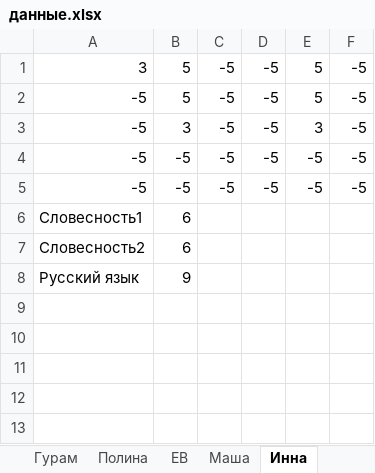
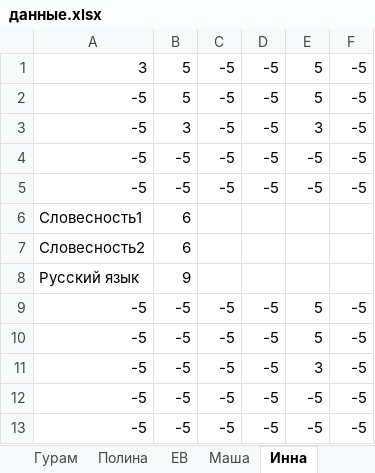
Before and after one commit to leschtsch/timetable, an Excel workbook: данные.xlsx, sheet Инна, drawn as a sheet; values as stored, in another font and other column widths than the file's, no borders; the diff names each change by its address in the sheet, - before the commit and + after, or states it on an @@ line.

```diff
--- a/данные.xlsx (sheet Инна)
+++ b/данные.xlsx (sheet Инна)
+row 9: -5 | -5 | -5 | -5 | 5 | -5
+row 10: -5 | -5 | -5 | -5 | 5 | -5
+row 11: -5 | -5 | -5 | -5 | 3 | -5
+row 12: -5 | -5 | -5 | -5 | -5 | -5
+row 13: -5 | -5 | -5 | -5 | -5 | -5
```
Also changed, not shown: sheet Крок, sheet Соня, sheet Алекс, sheet Азамат, sheet Резеда, sheet Катя, 17 more sheets, timetables.xlsx, документы/Пример_файла_ввода.xlsx, 4 other files.
